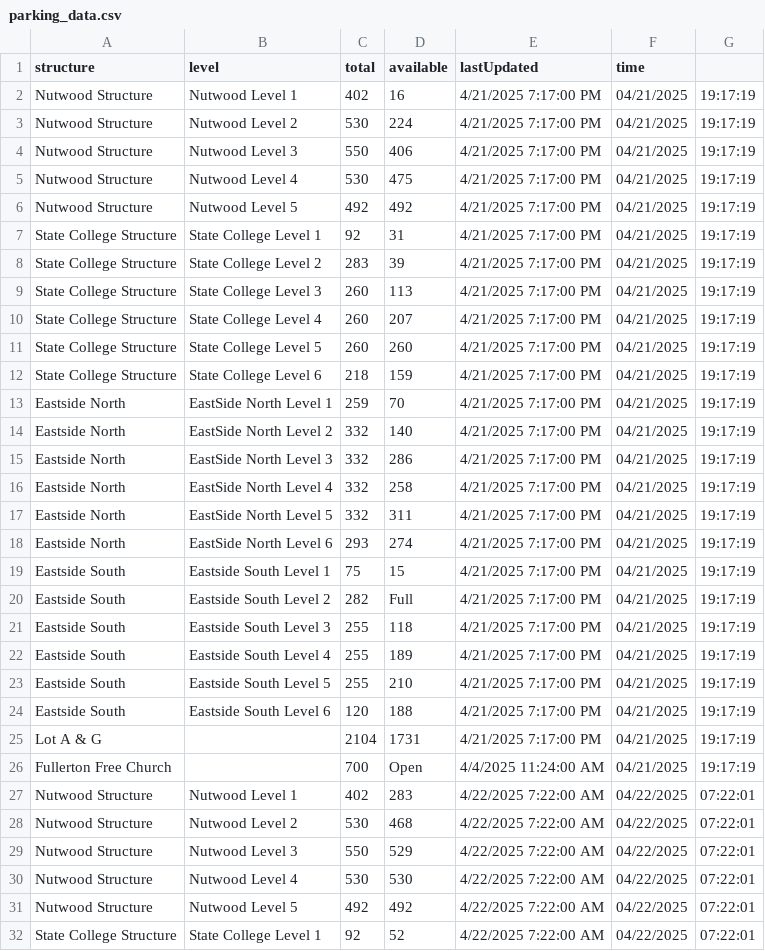
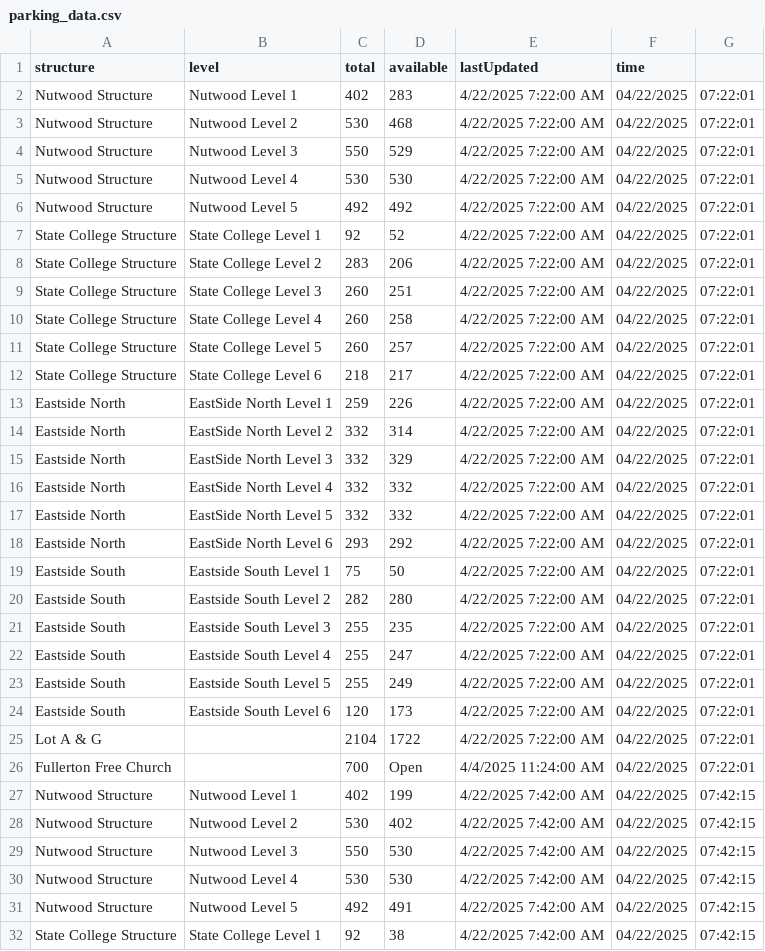
Before and after one commit to NguyenJimmyT/webscraperSenior, a CSV file: parking_data.csv, drawn as a sheet; only a part is shown; the shorter side is filled out with more unchanged rows; the diff names each change by its address in the sheet, - before the commit and + after, or states it on an @@ line.

Commit message:
Delete 04/21 manual scrape

```diff
--- a/parking_data.csv
+++ b/parking_data.csv
-row 2: Nutwood Structure | Nutwood Level 1 | 402 | 16 | 4/21/2025 7:17:00 PM | 04/21/2025 | 19:17:19
-row 3: Nutwood Structure | Nutwood Level 2 | 530 | 224 | 4/21/2025 7:17:00 PM | 04/21/2025 | 19:17:19
-row 4: Nutwood Structure | Nutwood Level 3 | 550 | 406 | 4/21/2025 7:17:00 PM | 04/21/2025 | 19:17:19
-row 5: Nutwood Structure | Nutwood Level 4 | 530 | 475 | 4/21/2025 7:17:00 PM | 04/21/2025 | 19:17:19
-row 6: Nutwood Structure | Nutwood Level 5 | 492 | 492 | 4/21/2025 7:17:00 PM | 04/21/2025 | 19:17:19
-row 7: State College Structure | State College Level 1 | 92 | 31 | 4/21/2025 7:17:00 PM | 04/21/2025 | 19:17:19
-row 8: State College Structure | State College Level 2 | 283 | 39 | 4/21/2025 7:17:00 PM | 04/21/2025 | 19:17:19
-row 9: State College Structure | State College Level 3 | 260 | 113 | 4/21/2025 7:17:00 PM | 04/21/2025 | 19:17:19
-row 10: State College Structure | State College Level 4 | 260 | 207 | 4/21/2025 7:17:00 PM | 04/21/2025 | 19:17:19
-row 11: State College Structure | State College Level 5 | 260 | 260 | 4/21/2025 7:17:00 PM | 04/21/2025 | 19:17:19
-row 12: State College Structure | State College Level 6 | 218 | 159 | 4/21/2025 7:17:00 PM | 04/21/2025 | 19:17:19
-row 13: Eastside North | EastSide North Level 1 | 259 | 70 | 4/21/2025 7:17:00 PM | 04/21/2025 | 19:17:19
-row 14: Eastside North | EastSide North Level 2 | 332 | 140 | 4/21/2025 7:17:00 PM | 04/21/2025 | 19:17:19
-row 15: Eastside North | EastSide North Level 3 | 332 | 286 | 4/21/2025 7:17:00 PM | 04/21/2025 | 19:17:19
-row 16: Eastside North | EastSide North Level 4 | 332 | 258 | 4/21/2025 7:17:00 PM | 04/21/2025 | 19:17:19
-row 17: Eastside North | EastSide North Level 5 | 332 | 311 | 4/21/2025 7:17:00 PM | 04/21/2025 | 19:17:19
-row 18: Eastside North | EastSide North Level 6 | 293 | 274 | 4/21/2025 7:17:00 PM | 04/21/2025 | 19:17:19
-row 19: Eastside South | Eastside South Level 1 | 75 | 15 | 4/21/2025 7:17:00 PM | 04/21/2025 | 19:17:19
-row 20: Eastside South | Eastside South Level 2 | 282 | Full | 4/21/2025 7:17:00 PM | 04/21/2025 | 19:17:19
-row 21: Eastside South | Eastside South Level 3 | 255 | 118 | 4/21/2025 7:17:00 PM | 04/21/2025 | 19:17:19
-row 22: Eastside South | Eastside South Level 4 | 255 | 189 | 4/21/2025 7:17:00 PM | 04/21/2025 | 19:17:19
-row 23: Eastside South | Eastside South Level 5 | 255 | 210 | 4/21/2025 7:17:00 PM | 04/21/2025 | 19:17:19
-row 24: Eastside South | Eastside South Level 6 | 120 | 188 | 4/21/2025 7:17:00 PM | 04/21/2025 | 19:17:19
-row 25: Lot A & G |  | 2104 | 1731 | 4/21/2025 7:17:00 PM | 04/21/2025 | 19:17:19
-row 26: Fullerton Free Church |  | 700 | Open | 4/4/2025 11:24:00 AM | 04/21/2025 | 19:17:19
```
